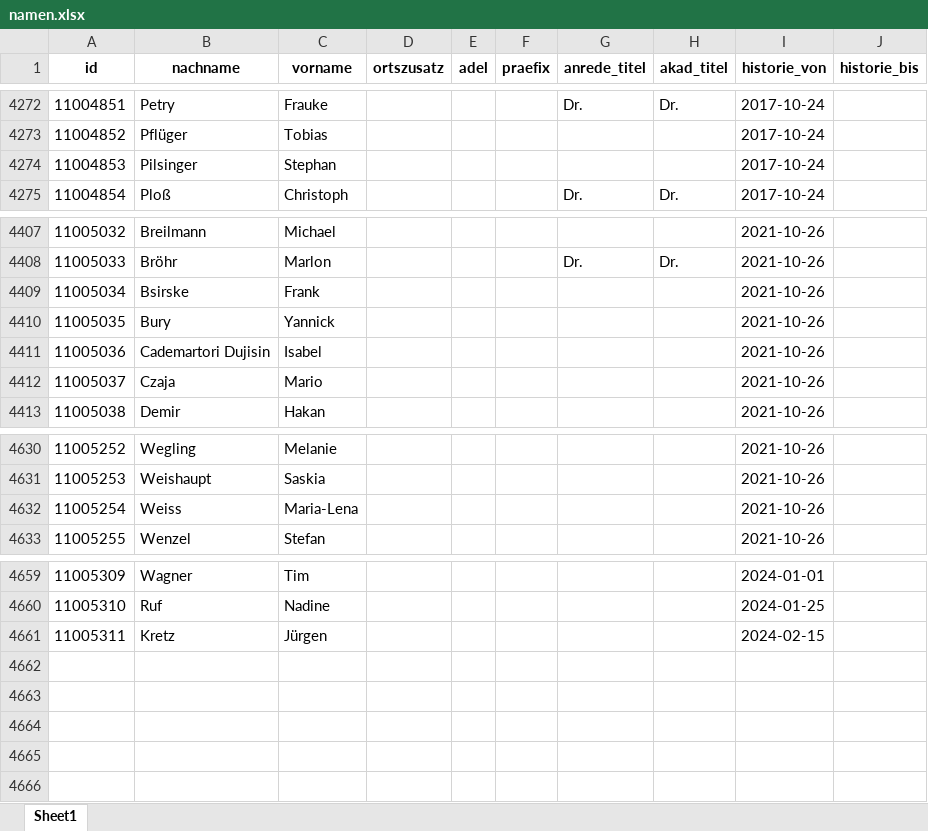
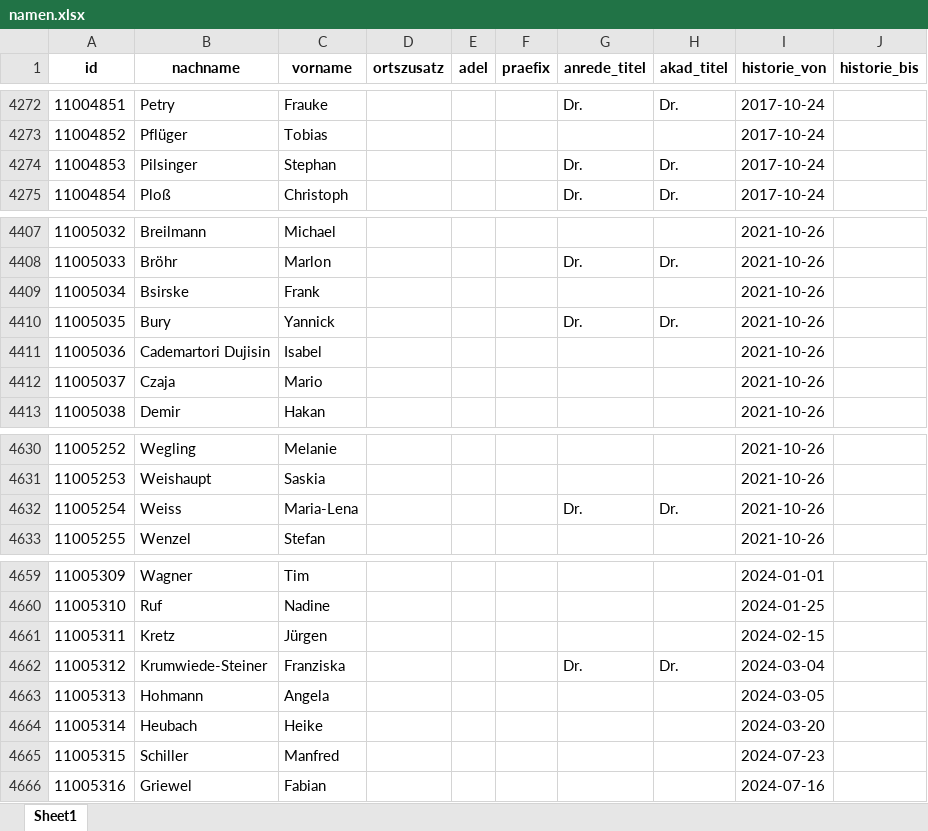
Before and after one commit to jolyphil/btmembers, an Excel workbook: excel/namen.xlsx, sheet Sheet1, drawn as a sheet; only a part is shown, gaps mark what is left out; values as stored, in another font and other column widths than the file's, no borders; the diff names each change by its address in the sheet, - before the commit and + after, or states it on an @@ line.

```diff
--- a/excel/namen.xlsx (sheet Sheet1)
+++ b/excel/namen.xlsx (sheet Sheet1)
-G4274 (anrede_titel): (empty)
+G4274 (anrede_titel): Dr.
-H4274 (akad_titel): (empty)
+H4274 (akad_titel): Dr.
-G4410 (anrede_titel): (empty)
+G4410 (anrede_titel): Dr.
-H4410 (akad_titel): (empty)
+H4410 (akad_titel): Dr.
-G4632 (anrede_titel): (empty)
+G4632 (anrede_titel): Dr.
-H4632 (akad_titel): (empty)
+H4632 (akad_titel): Dr.
+row 4662: 11005312 | Krumwiede-Steiner | Franziska |  |  |  | Dr. | Dr. | 2024-03-04
+row 4663: 11005313 | Hohmann | Angela |  |  |  |  |  | 2024-03-05
+row 4664: 11005314 | Heubach | Heike |  |  |  |  |  | 2024-03-20
+row 4665: 11005315 | Schiller | Manfred |  |  |  |  |  | 2024-07-23
+row 4666: 11005316 | Griewel | Fabian |  |  |  |  |  | 2024-07-16
```
Also changed, not shown: excel/bio.xlsx, excel/inst.xlsx, 12 other files.
